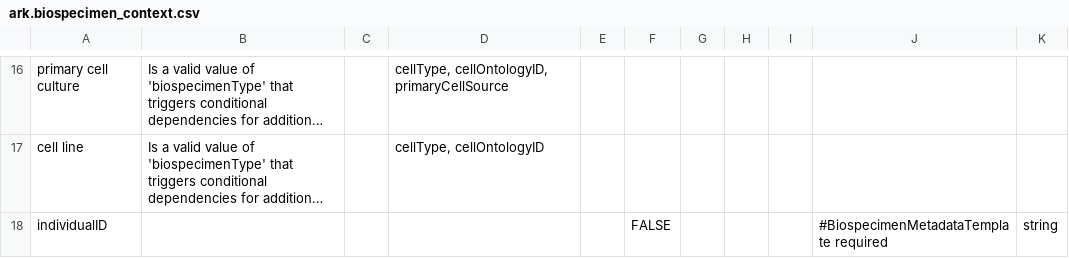
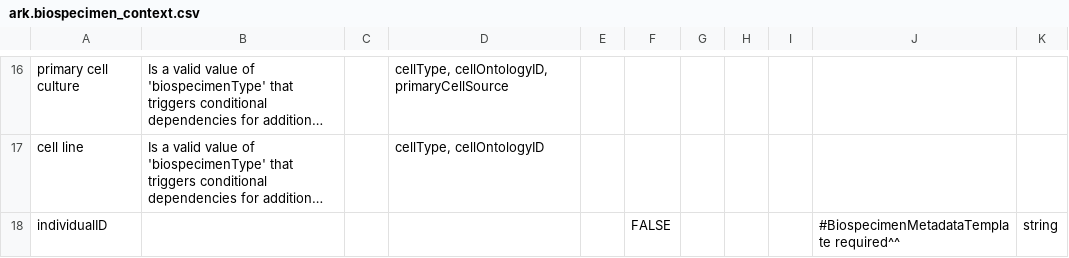
Before and after one commit to ARK-Portal/data_model, a CSV file: model_contexts/biospecimen/ark.biospecimen_context.csv, drawn as a sheet; only a part is shown, gaps mark what is left out; long unchanged cells end in …; the diff names each change by its address in the sheet, - before the commit and + after, or states it on an @@ line.

Commit message:
reformat component-based rule for individualID so that it's not required for in vitro template

```diff
--- a/model_contexts/biospecimen/ark.biospecimen_context.csv
+++ b/model_contexts/biospecimen/ark.biospecimen_context.csv
-J18: #BiospecimenMetadataTemplate required
+J18: #BiospecimenMetadataTemplate required^^
```
